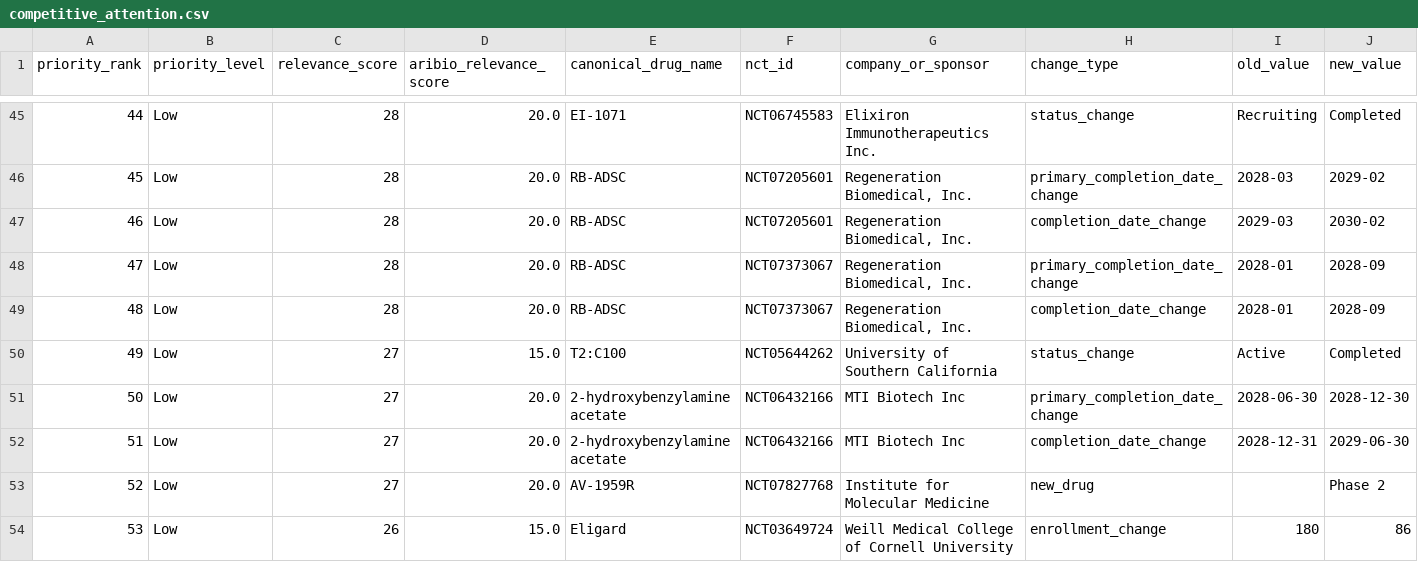
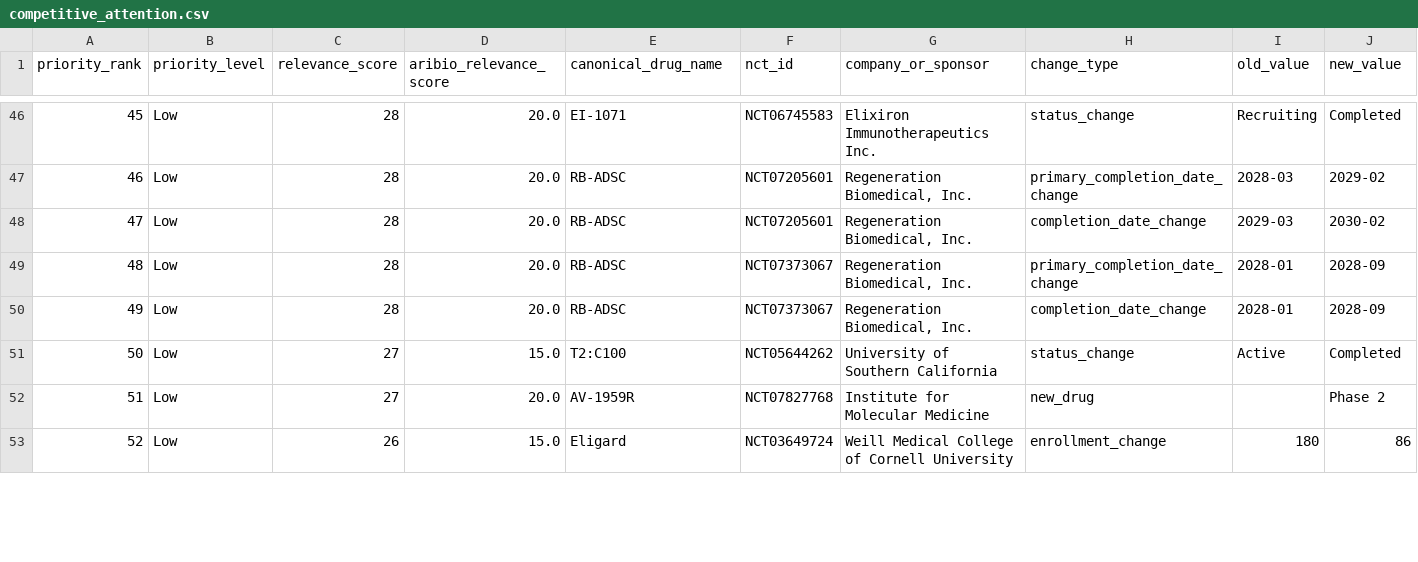
Before and after one commit to juniparkk/AriBio-Clinical-Trial-Pipeline, a CSV file: outputs/competitive_attention.csv, drawn as a sheet; only a part is shown, gaps mark what is left out; removed rows and columns are numbered as before the commit, all else as after; rows hold the shown columns only; the diff covers the shown part only; the diff names each change by its address in the sheet, - before the commit and + after, or states it on an @@ line.

```diff
--- a/outputs/competitive_attention.csv
+++ b/outputs/competitive_attention.csv
@@ column A (priority_rank) renumbered between rows 2 and 63 @@
-row 51: 50 | Low | 27 | 20.0 | 2-hydroxybenzylamine acetate | NCT06432166 | MTI Biotech Inc | primary_completion_date_change | 2028-06-30 | 2028-12-30
-row 52: 51 | Low | 27 | 20.0 | 2-hydroxybenzylamine acetate | NCT06432166 | MTI Biotech Inc | completion_date_change | 2028-12-31 | 2029-06-30
```
Also changed, not shown: 5 added rows and 3 removed rows elsewhere in this file, outputs/classification_gap_audit.csv, outputs/pipeline_changes.csv, 7 other files.
